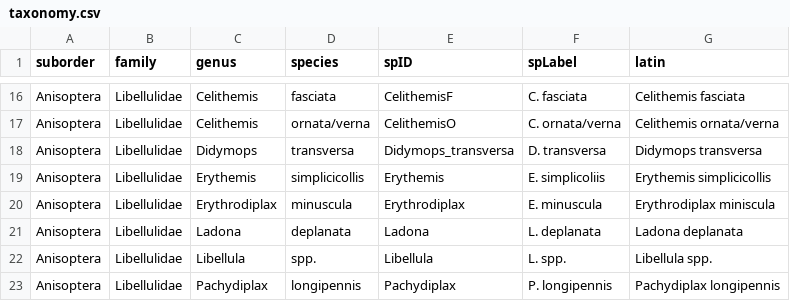
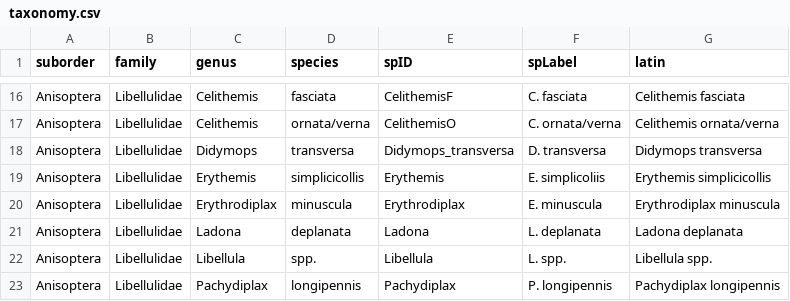
Before and after one commit to zrneale/Top-pred-functional-diversity, a CSV file: Data/taxonomy.csv, drawn as a sheet; only a part is shown, gaps mark what is left out.

```diff
--- a/Data/taxonomy.csv
+++ b/Data/taxonomy.csv
@@ -19,3 +19,3 @@ Anisoptera,Libellulidae,Didymops,transversa,Didymops_transversa,D. transversa,Di
 Anisoptera,Libellulidae,Erythemis,simplicicollis,Erythemis,E. simplicoliis,Erythemis simplicicollis
-Anisoptera,Libellulidae,Erythrodiplax,minuscula,Erythrodiplax,E. minuscula,Erythrodiplax miniscula
+Anisoptera,Libellulidae,Erythrodiplax,minuscula,Erythrodiplax,E. minuscula,Erythrodiplax minuscula
 Anisoptera,Libellulidae,Ladona,deplanata,Ladona,L. deplanata,Ladona deplanata
```
Also changed, not shown: Data/Traitaverage.csv, 23 other files.
